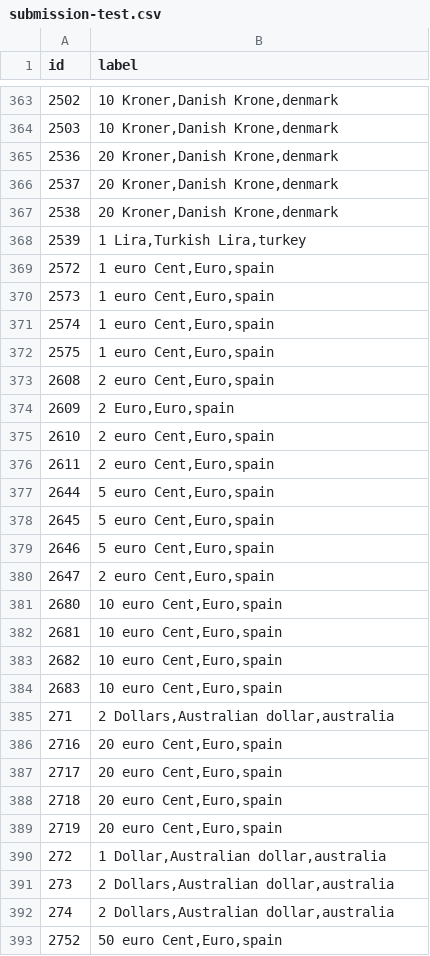
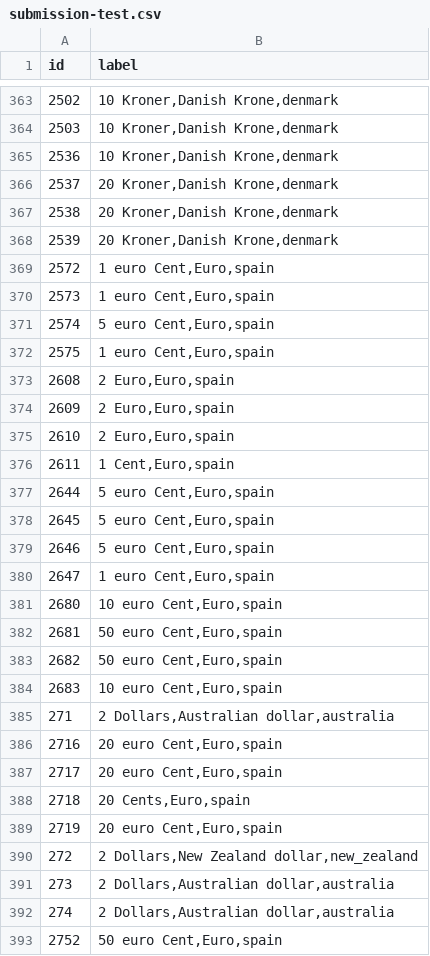
Before and after one commit to AdityaTripathyIIT/misc, a CSV file: cnn/submission-test.csv, drawn as a sheet; only a part is shown, gaps mark what is left out; the diff covers the shown part only.

```diff
--- a/cnn/submission-test.csv
+++ b/cnn/submission-test.csv
@@ -364,14 +364,14 @@ id,label
 2503,"10 Kroner,Danish Krone,denmark"
-2536,"20 Kroner,Danish Krone,denmark"
+2536,"10 Kroner,Danish Krone,denmark"
 2537,"20 Kroner,Danish Krone,denmark"
 2538,"20 Kroner,Danish Krone,denmark"
-2539,"1 Lira,Turkish Lira,turkey"
+2539,"20 Kroner,Danish Krone,denmark"
 2572,"1 euro Cent,Euro,spain"
 2573,"1 euro Cent,Euro,spain"
-2574,"1 euro Cent,Euro,spain"
+2574,"5 euro Cent,Euro,spain"
 2575,"1 euro Cent,Euro,spain"
-2608,"2 euro Cent,Euro,spain"
+2608,"2 Euro,Euro,spain"
 2609,"2 Euro,Euro,spain"
-2610,"2 euro Cent,Euro,spain"
-2611,"2 euro Cent,Euro,spain"
+2610,"2 Euro,Euro,spain"
+2611,"1 Cent,Euro,spain"
 2644,"5 euro Cent,Euro,spain"
@@ -379,6 +379,6 @@ id,label
 2646,"5 euro Cent,Euro,spain"
-2647,"2 euro Cent,Euro,spain"
+2647,"1 euro Cent,Euro,spain"
 2680,"10 euro Cent,Euro,spain"
-2681,"10 euro Cent,Euro,spain"
-2682,"10 euro Cent,Euro,spain"
+2681,"50 euro Cent,Euro,spain"
+2682,"50 euro Cent,Euro,spain"
 2683,"10 euro Cent,Euro,spain"
@@ -387,5 +387,5 @@ id,label
 2717,"20 euro Cent,Euro,spain"
-2718,"20 euro Cent,Euro,spain"
+2718,"20 Cents,Euro,spain"
 2719,"20 euro Cent,Euro,spain"
-272,"1 Dollar,Australian dollar,australia"
+272,"2 Dollars,New Zealand dollar,new_zealand"
 273,"2 Dollars,Australian dollar,australia"
```
Also changed, not shown: 156 edited cells elsewhere in this file, 6 other files.
